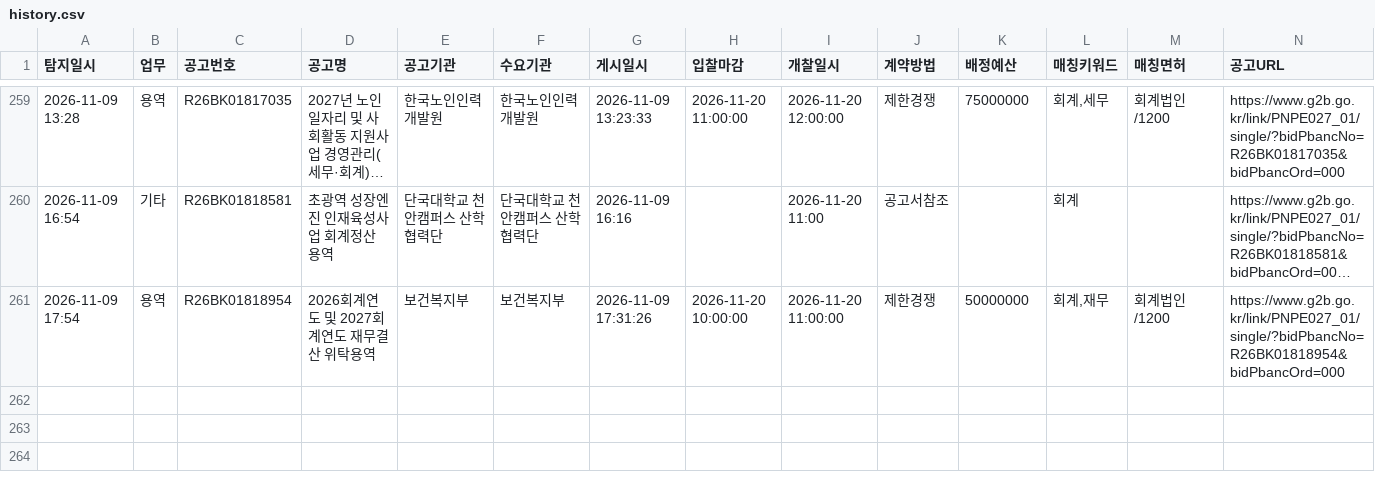
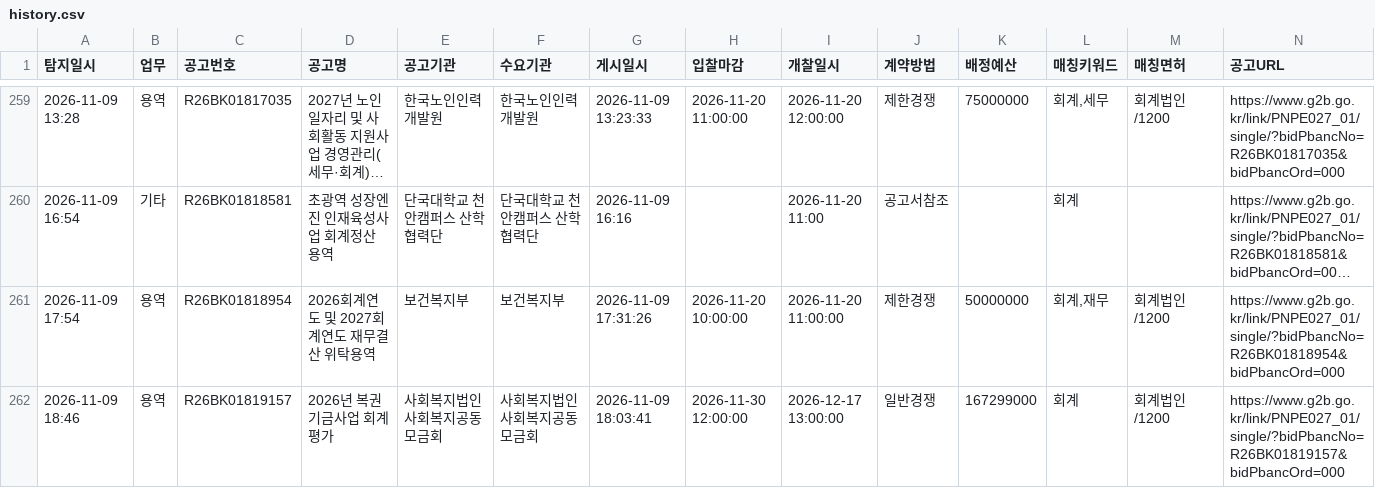
Before and after one commit to crouz070-afk/g2b-bid-alert, a CSV file: history.csv, drawn as a sheet; only a part is shown, gaps mark what is left out; long unchanged cells end in ….

```diff
--- a/history.csv
+++ b/history.csv
@@ -261 +261,2 @@
 2026-11-09 17:54,용역,R26BK01818954,2026회계연도 및 2027회계연도 재무결산 위탁용역,보건복지부,보건복지부,2026-11-09 17:31:26,2026-11-20 10:00:00,2026-11-20 11:00:00,제한경쟁,50000000,"회계,재무",회계법인/1200,https://www.g2b.go.kr/link/PNPE027_01/single/?bidPbancNo=R26BK01818954&bidPbancOrd=000
+2026-11-09 18:46,용역,R26BK01819157,2026년 복권기금사업 회계평가,사회복지법인 사회복지공동모금회,사회복지법인 사회복지공동모금회,2026-11-09 18:03:41,2026-11-30 12:00:00,2026-12-17 13:00:00,일반경쟁,167299000,회계,회계법인/1200,https://www.g2b.go.kr/link/PNPE027_01/single/?bidPbancNo=R26BK01819157&bidPbancOrd=000
```
Also changed, not shown: 2 other files.
